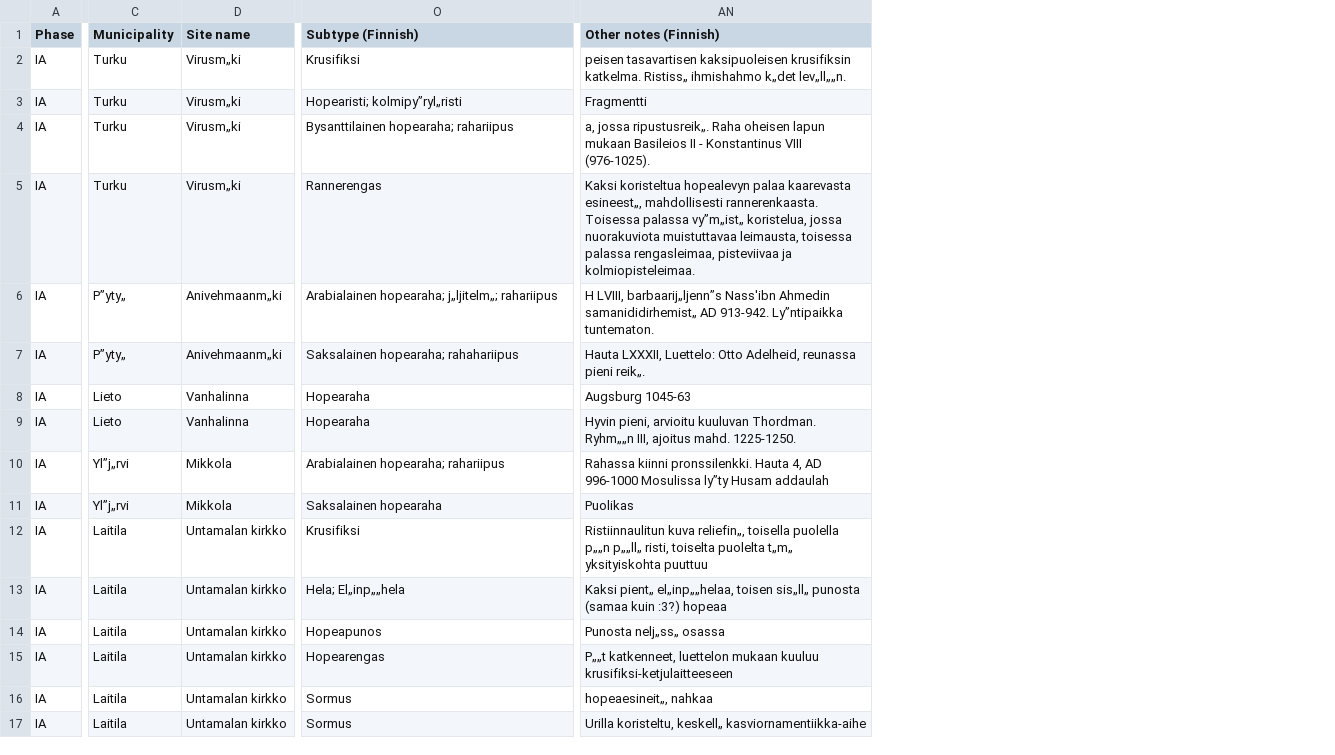
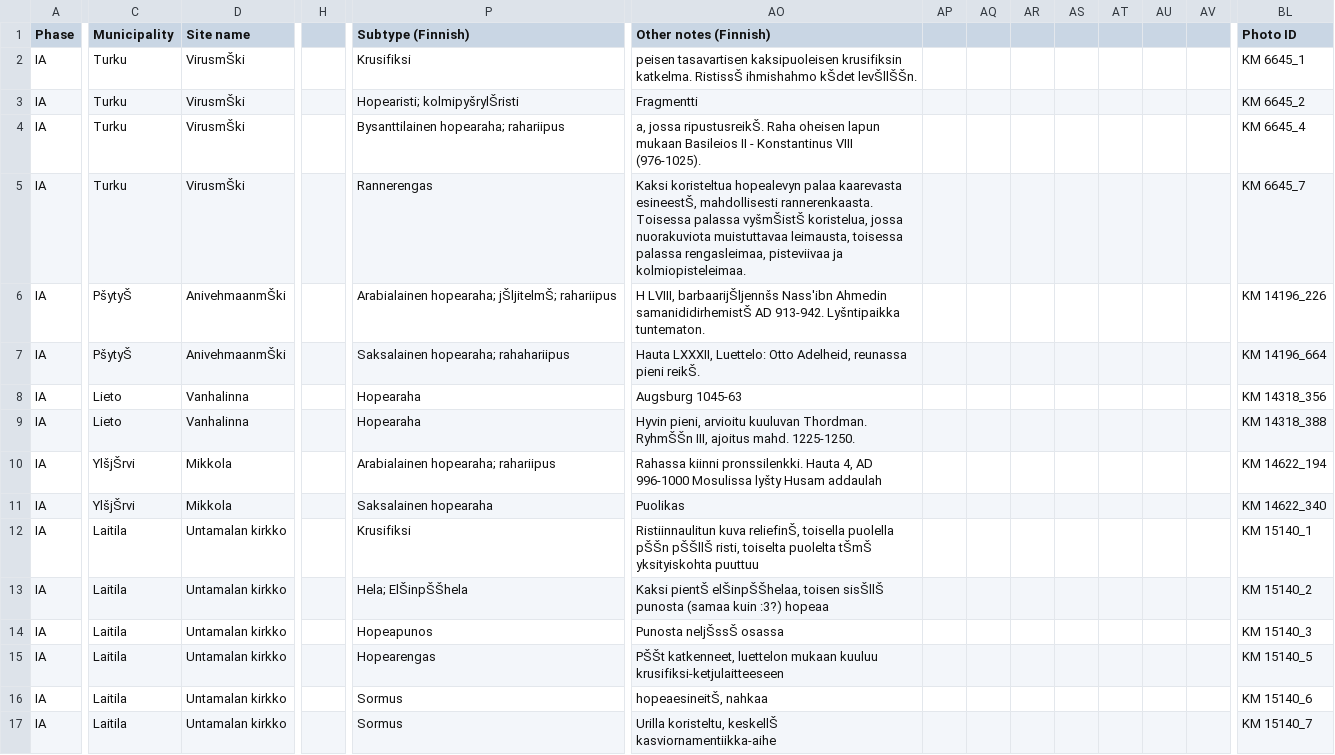
Before and after one commit to AADA-DATA/AADA-DATABase, a CSV file: AADA Iron Age/IA silver.csv, drawn as a sheet; only a part is shown, gaps mark what is left out; addresses are those after the commit; the diff covers the shown part only; the diff names each change by its address in the sheet, - before the commit and + after, or states it on an @@ line.

```diff
--- a/AADA Iron Age/IA silver.csv
+++ b/AADA Iron Age/IA silver.csv
+column H, empty
+column AP, empty
+column AQ, empty
+column AR, empty
+column AS, empty
+column AT, empty
+column AU, empty
+column AV, empty
+column BL (Photo ID), rows 2-17: KM 6645_1 | KM 6645_2 | KM 6645_4 | KM 6645_7 | KM 14196_226 | KM 14196_664 | KM 14318_356 | KM 14318_388 | KM 14622_194 | KM 14622_340 | KM 15140_1 | KM 15140_2 | KM 15140_3 | KM 15140_5 | KM 15140_6 | KM 15140_7
-D2:D5 (Site name): Virusm„ki
+D2:D5 (Site name): VirusmŠki
-AO2 (Other notes (Finnish)): …krusifiksin katkelma. Ristiss„ ihmishahmo k„det lev„ll„„n.
+AO2 (Other notes (Finnish)): …krusifiksin katkelma. RistissŠ ihmishahmo kŠdet levŠllŠŠn.
-P3 (Subtype (Finnish)): Hopearisti; kolmipy”ryl„risti
+P3 (Subtype (Finnish)): Hopearisti; kolmipyšrylŠristi
-AO4 (Other notes (Finnish)): a, jossa ripustusreik„. Raha oheisen…
+AO4 (Other notes (Finnish)): a, jossa ripustusreikŠ. Raha oheisen…
-AO5 (Other notes (Finnish)): …palaa kaarevasta esineest„, mahdollisesti rannerenkaasta. Toisessa palassa vy”m„ist„ koristelua, jossa…
+AO5 (Other notes (Finnish)): …palaa kaarevasta esineestŠ, mahdollisesti rannerenkaasta. Toisessa palassa vyšmŠistŠ koristelua, jossa…
-C6:C7 (Municipality): P”yty„
+C6:C7 (Municipality): PšytyŠ
-D6:D7 (Site name): Anivehmaanm„ki
+D6:D7 (Site name): AnivehmaanmŠki
-P6 (Subtype (Finnish)): Arabialainen hopearaha; j„ljitelm„; rahariipus
+P6 (Subtype (Finnish)): Arabialainen hopearaha; jŠljitelmŠ; rahariipus
-AO6 (Other notes (Finnish)): H LVIII, barbaarij„ljenn”s Nass'ibn Ahmedin samanididirhemist„ AD 913-942. Ly”ntipaikka tuntematon.
+AO6 (Other notes (Finnish)): H LVIII, barbaarijŠljennšs Nass'ibn Ahmedin samanididirhemistŠ AD 913-942. Lyšntipaikka tuntematon.
-AO7 (Other notes (Finnish)): …reunassa pieni reik„.
+AO7 (Other notes (Finnish)): …reunassa pieni reikŠ.
-AO9 (Other notes (Finnish)): …kuuluvan Thordman. Ryhm„„n III, ajoitus…
+AO9 (Other notes (Finnish)): …kuuluvan Thordman. RyhmŠŠn III, ajoitus…
-C10:C11 (Municipality): Yl”j„rvi
+C10:C11 (Municipality): YlšjŠrvi
-AO10 (Other notes (Finnish)): …996-1000 Mosulissa ly”ty Husam addaulah
+AO10 (Other notes (Finnish)): …996-1000 Mosulissa lyšty Husam addaulah
-AO12 (Other notes (Finnish)): Ristiinnaulitun kuva reliefin„, toisella puolella p„„n p„„ll„ risti, toiselta puolelta t„m„ yksityiskohta puuttuu
+AO12 (Other notes (Finnish)): Ristiinnaulitun kuva reliefinŠ, toisella puolella pŠŠn pŠŠllŠ risti, toiselta puolelta tŠmŠ yksityiskohta puuttuu
-P13 (Subtype (Finnish)): Hela; El„inp„„hela
+P13 (Subtype (Finnish)): Hela; ElŠinpŠŠhela
-AO13 (Other notes (Finnish)): Kaksi pient„ el„inp„„helaa, toisen sis„ll„ punosta (samaa…
+AO13 (Other notes (Finnish)): Kaksi pientŠ elŠinpŠŠhelaa, toisen sisŠllŠ punosta (samaa…
-AO14 (Other notes (Finnish)): Punosta nelj„ss„ osassa
+AO14 (Other notes (Finnish)): Punosta neljŠssŠ osassa
-AO15 (Other notes (Finnish)): P„„t katkenneet, luettelon…
+AO15 (Other notes (Finnish)): PŠŠt katkenneet, luettelon…
-AO16 (Other notes (Finnish)): hopeaesineit„, nahkaa
+AO16 (Other notes (Finnish)): hopeaesineitŠ, nahkaa
-AO17 (Other notes (Finnish)): Urilla koristeltu, keskell„ kasviornamentiikka-aihe
+AO17 (Other notes (Finnish)): Urilla koristeltu, keskellŠ kasviornamentiikka-aihe
```
Also changed, not shown: 15 added columns and 132 edited cells elsewhere in this file, AADA Iron Age/IA amber.csv, AADA Iron Age/IA bone.csv, 8 other files.
